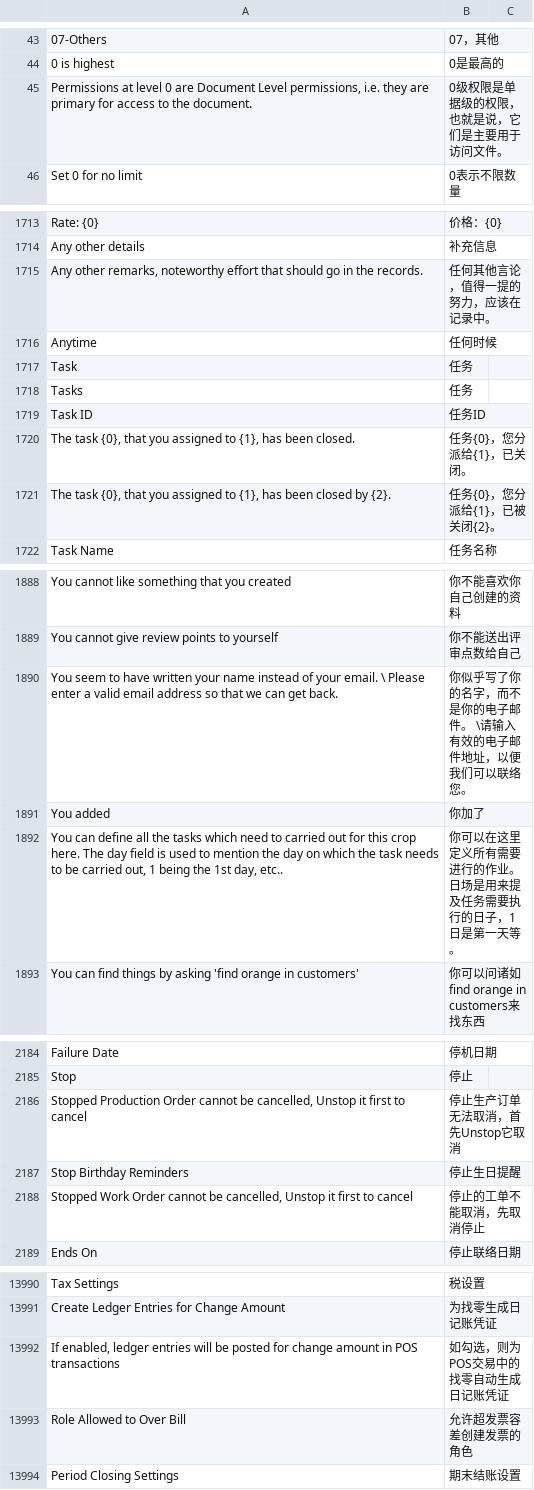
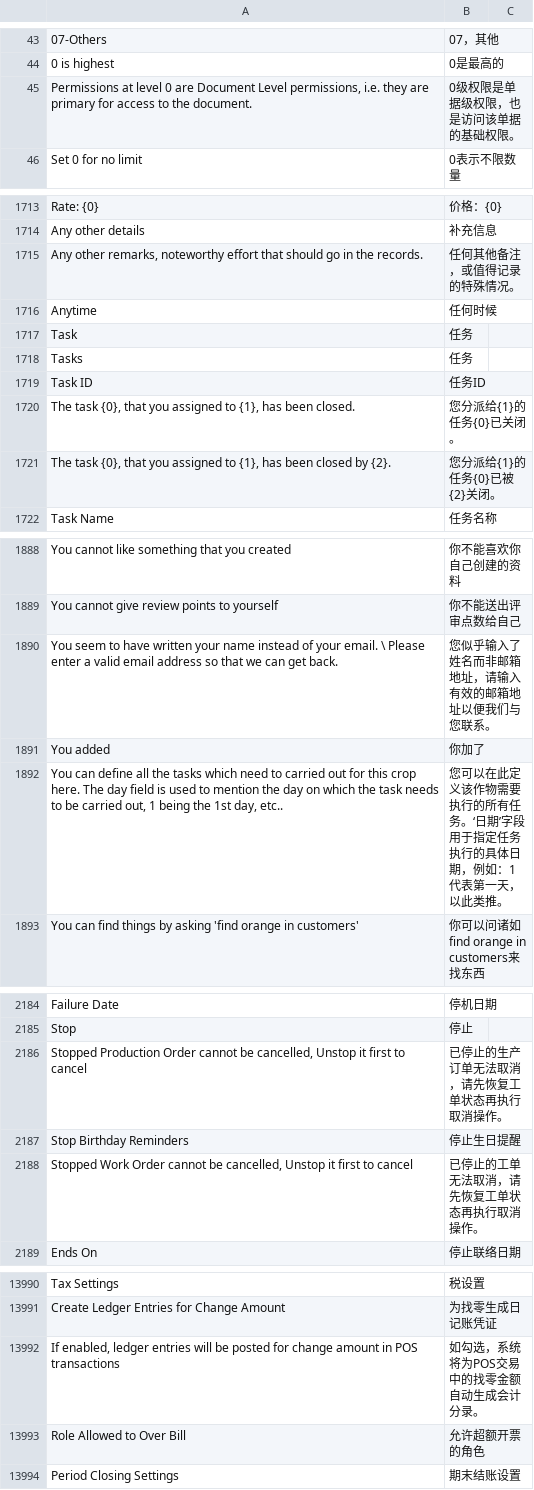
Before and after one commit to jinseyd/erpnext_chinese, a CSV file: erpnext_chinese/translations/zh.csv, drawn as a sheet; only a part is shown, gaps mark what is left out; the diff covers the shown part only; the diff names each change by its address in the sheet, - before the commit and + after, or states it on an @@ line.

```diff
--- a/erpnext_chinese/translations/zh.csv
+++ b/erpnext_chinese/translations/zh.csv
-B45: 0级权限是单据级的权限，也就是说，它们是主要用于访问文件。
+B45: 0级权限是单据级权限，也是访问该单据的基础权限。
-B1715: 任何其他言论，值得一提的努力，应该在记录中。
+B1715: 任何其他备注，或值得记录的特殊情况。
-B1720: 任务{0}，您分派给{1}，已关闭。
+B1720: 您分派给{1}的任务{0}已关闭。
-B1721: 任务{0}，您分派给{1}，已被关闭{2}。
+B1721: 您分派给{1}的任务{0}已被{2}关闭。
-B1890: 你似乎写了你的名字，而不是你的电子邮件。 \请输入有效的电子邮件地址，以便我们可以联络您。
+B1890: 您似乎输入了姓名而非邮箱地址，请输入有效的邮箱地址以便我们与您联系。
-B1892: 你可以在这里定义所有需要进行的作业。日场是用来提及任务需要执行的日子，1日是第一天等。
+B1892: 您可以在此定义该作物需要执行的所有任务。‘日期’字段用于指定任务执行的具体日期，例如：1代表第一天，以此类推。
-B2186: 停止生产订单无法取消，首先Unstop它取消
+B2186: 已停止的生产订单无法取消，请先恢复工单状态再执行取消操作。
-B2188: 停止的工单不能取消，先取消停止
+B2188: 已停止的工单无法取消，请先恢复工单状态再执行取消操作。
-B13992: 如勾选，则为POS交易中的找零自动生成日记账凭证
+B13992: 如勾选，系统将为POS交易中的找零金额自动生成会计分录。
-B13993: 允许超发票容差创建发票的角色
+B13993: 允许超额开票的角色
```
Also changed, not shown: 37 edited cells elsewhere in this file.
